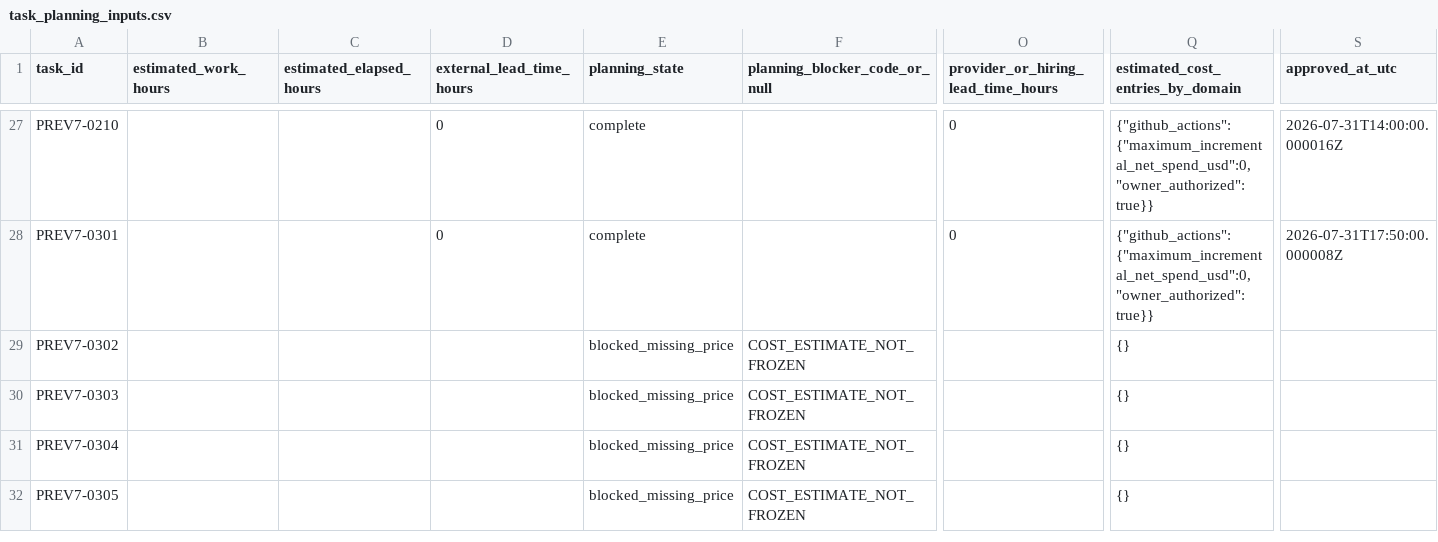
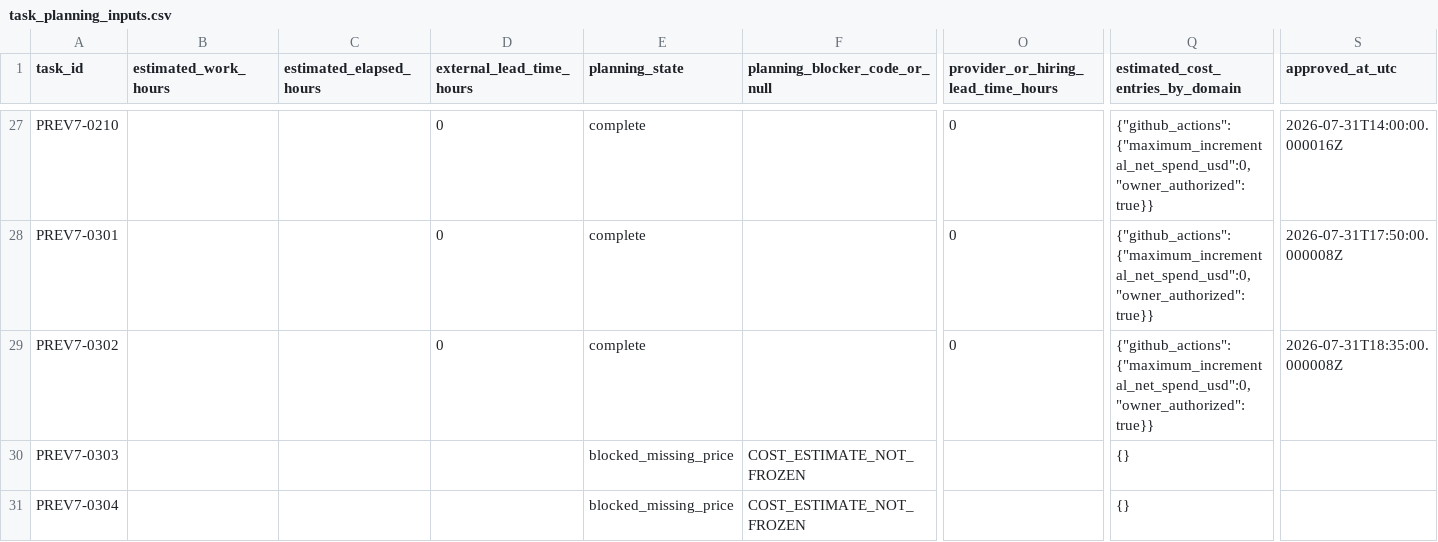
Before and after one commit to trading-optimizer-lab-org/aurora, a CSV file: docs/readiness/gtbi-v7/task_planning_inputs.csv, drawn as a sheet; only a part is shown, gaps mark what is left out; the shorter side is filled out with more unchanged rows; the diff names each change by its address in the sheet, - before the commit and + after, or states it on an @@ line.

```diff
--- a/docs/readiness/gtbi-v7/task_planning_inputs.csv
+++ b/docs/readiness/gtbi-v7/task_planning_inputs.csv
-D29 (external_lead_time_hours): (empty)
+D29 (external_lead_time_hours): 0
-E29 (planning_state): blocked_missing_price
+E29 (planning_state): complete
-F29 (planning_blocker_code_or_null): COST_ESTIMATE_NOT_FROZEN
+F29 (planning_blocker_code_or_null): (empty)
-O29: (empty)
+O29: 0
-Q29 (estimated_cost_entries_by_domain): {}
+Q29 (estimated_cost_entries_by_domain): {"github_actions":{"maximum_incremental_net_spend_usd":0,"owner_authorized":true}}
-S29 (approved_at_utc): (empty)
+S29 (approved_at_utc): 2026-07-31T18:35:00.000008Z
```
Also changed, not shown: docs/readiness/gtbi-v7/task_delivery_manifest.csv, docs/readiness/gtbi-v7/task_status.csv, 2 other files.
